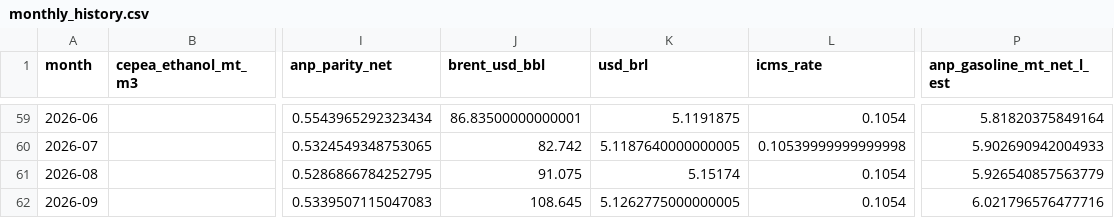
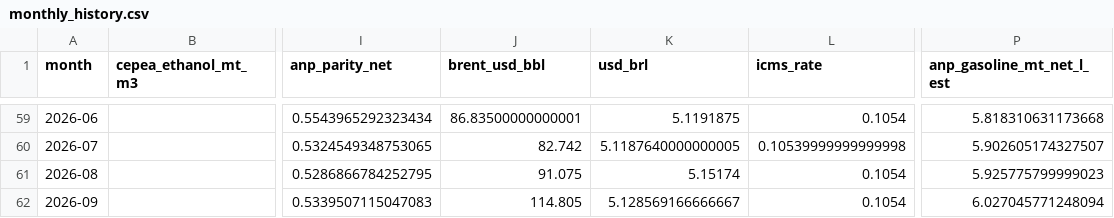
Before and after one commit to CBordaYupanqui/Etanol-de-maiz, a CSV file: outputs/monthly_history.csv, drawn as a sheet; only a part is shown, gaps mark what is left out; the diff covers the shown part only; the diff names each change by its address in the sheet, - before the commit and + after, or states it on an @@ line.

```diff
--- a/outputs/monthly_history.csv
+++ b/outputs/monthly_history.csv
-P59 (anp_gasoline_mt_net_l_est): 5.81820375849164
+P59 (anp_gasoline_mt_net_l_est): 5.818310631173668
-P60 (anp_gasoline_mt_net_l_est): 5.902690942004933
+P60 (anp_gasoline_mt_net_l_est): 5.902605174327507
-P61 (anp_gasoline_mt_net_l_est): 5.926540857563779
+P61 (anp_gasoline_mt_net_l_est): 5.925775799999023
-J62 (brent_usd_bbl): 108.645
+J62 (brent_usd_bbl): 114.805
-K62 (usd_brl): 5.1262775000000005
+K62 (usd_brl): 5.128569166666667
-P62 (anp_gasoline_mt_net_l_est): 6.021796576477716
+P62 (anp_gasoline_mt_net_l_est): 6.027045771248094
```
Also changed, not shown: 54 edited cells elsewhere in this file, outputs/backtest_metrics.csv, outputs/historical_drivers_5y.csv, 10 other files.
